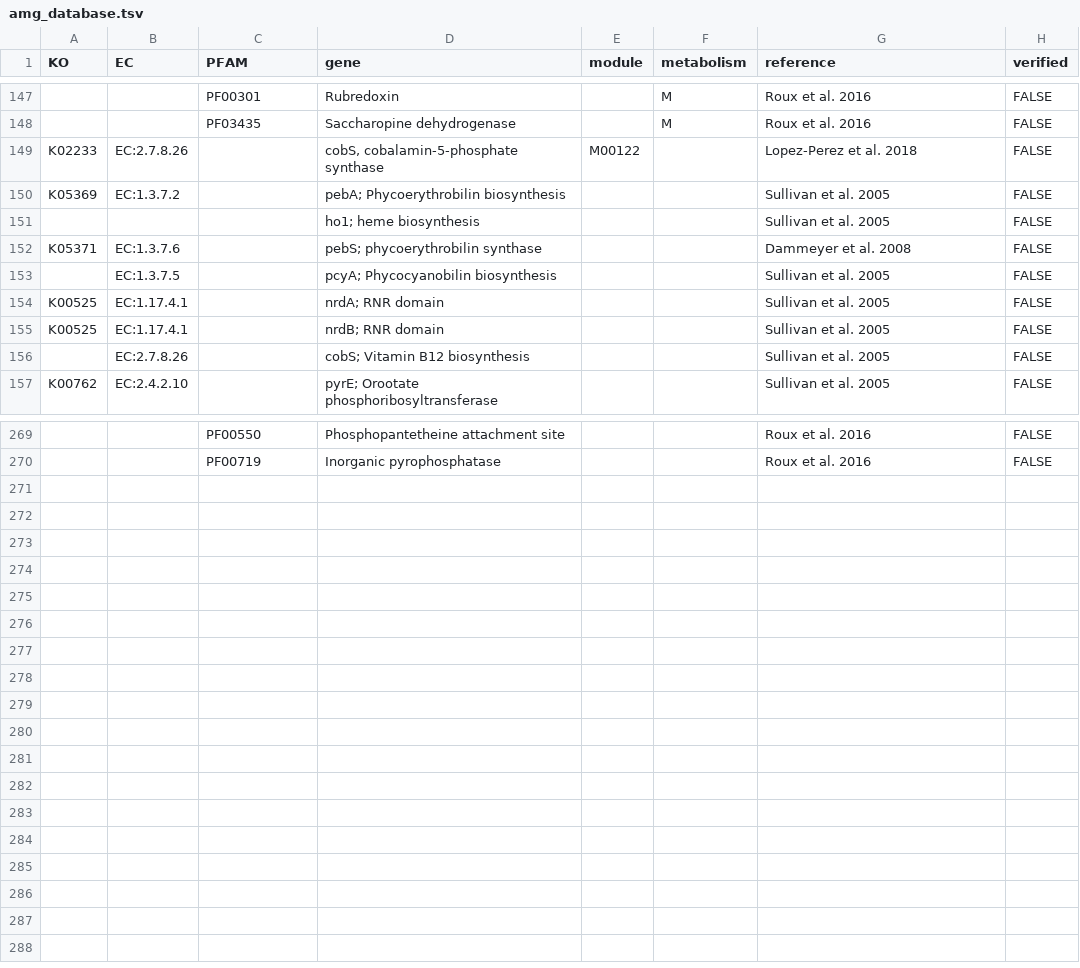
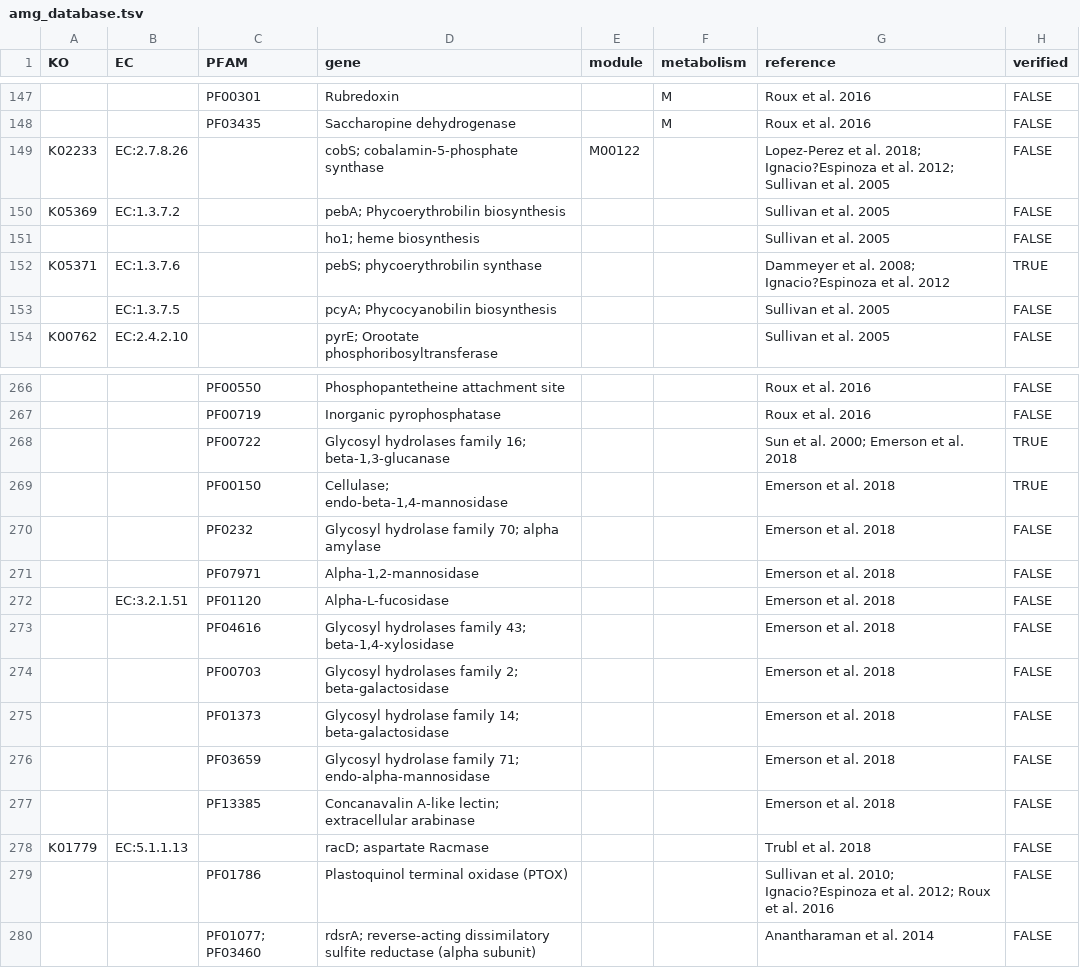
Before and after one commit to WrightonLabCSU/DRAM, a TSV file: data/amg_database.tsv, drawn as a sheet; only a part is shown, gaps mark what is left out; removed rows and columns are numbered as before the commit, all else as after; the diff covers the shown part only; the diff names each change by its address in the sheet, - before the commit and + after, or states it on an @@ line.

Commit message:
Update amg_database and make all K flags get M flags Also warn if a gene is a potential amg but not in viral distillate, will happen when a gene get's a M flag from a K. In future will need to add all identifiers from amg_database.tsv to distillate.

```diff
--- a/data/amg_database.tsv
+++ b/data/amg_database.tsv
-D149 (gene): cobS, cobalamin-5-phosphate synthase
+D149 (gene): cobS; cobalamin-5-phosphate synthase
-G149 (reference): …et al. 2018
+G149 (reference): …et al. 2018; Ignacio?Espinoza et al. 2012; Sullivan et al. 2005
-G152 (reference): Dammeyer et al. 2008
+G152 (reference): Dammeyer et al. 2008; Ignacio?Espinoza et al. 2012
-H152 (verified): FALSE
+H152 (verified): TRUE
-row 154: K00525 | EC:1.17.4.1 |  | nrdA; RNR domain |  |  | Sullivan et al. 2005 | FALSE
-row 155: K00525 | EC:1.17.4.1 |  | nrdB; RNR domain |  |  | Sullivan et al. 2005 | FALSE
-row 156:  | EC:2.7.8.26 |  | cobS; Vitamin B12 biosynthesis |  |  | Sullivan et al. 2005 | FALSE
+row 268:  |  | PF00722 | Glycosyl hydrolases family 16; beta-1,3-glucanase |  |  | Sun et al. 2000; Emerson et al. 2018 | TRUE
+row 269:  |  | PF00150 | Cellulase; endo-beta-1,4-mannosidase |  |  | Emerson et al. 2018 | TRUE
+row 270:  |  | PF0232 | Glycosyl hydrolase family 70; alpha amylase |  |  | Emerson et al. 2018 | FALSE
+row 271:  |  | PF07971 | Alpha-1,2-mannosidase |  |  | Emerson et al. 2018 | FALSE
+row 272:  | EC:3.2.1.51 | PF01120 | Alpha-L-fucosidase |  |  | Emerson et al. 2018 | FALSE
+row 273:  |  | PF04616 | Glycosyl hydrolases family 43; beta-1,4-xylosidase |  |  | Emerson et al. 2018 | FALSE
+row 274:  |  | PF00703 | Glycosyl hydrolases family 2; beta-galactosidase |  |  | Emerson et al. 2018 | FALSE
+row 275:  |  | PF01373 | Glycosyl hydrolase family 14; beta-galactosidase |  |  | Emerson et al. 2018 | FALSE
+row 276:  |  | PF03659 | Glycosyl hydrolase family 71; endo-alpha-mannosidase |  |  | Emerson et al. 2018 | FALSE
+row 277:  |  | PF13385 | Concanavalin A-like lectin; extracellular arabinase |  |  | Emerson et al. 2018 | FALSE
+row 278: K01779 | EC:5.1.1.13 |  | racD; aspartate Racmase |  |  | Trubl et al. 2018 | FALSE
+row 279:  |  | PF01786 | Plastoquinol terminal oxidase (PTOX) |  |  | Sullivan et al. 2010; Ignacio?Espinoza et al. 2012; Roux et al. 2016 | FALSE
+row 280:  |  | PF01077; PF03460 | rdsrA; reverse-acting dissimilatory sulfite reductase (alpha subunit) |  |  | Anantharaman et al. 2014 | FALSE
```
Also changed, not shown: 28 edited cells elsewhere in this file, 3 other files.
